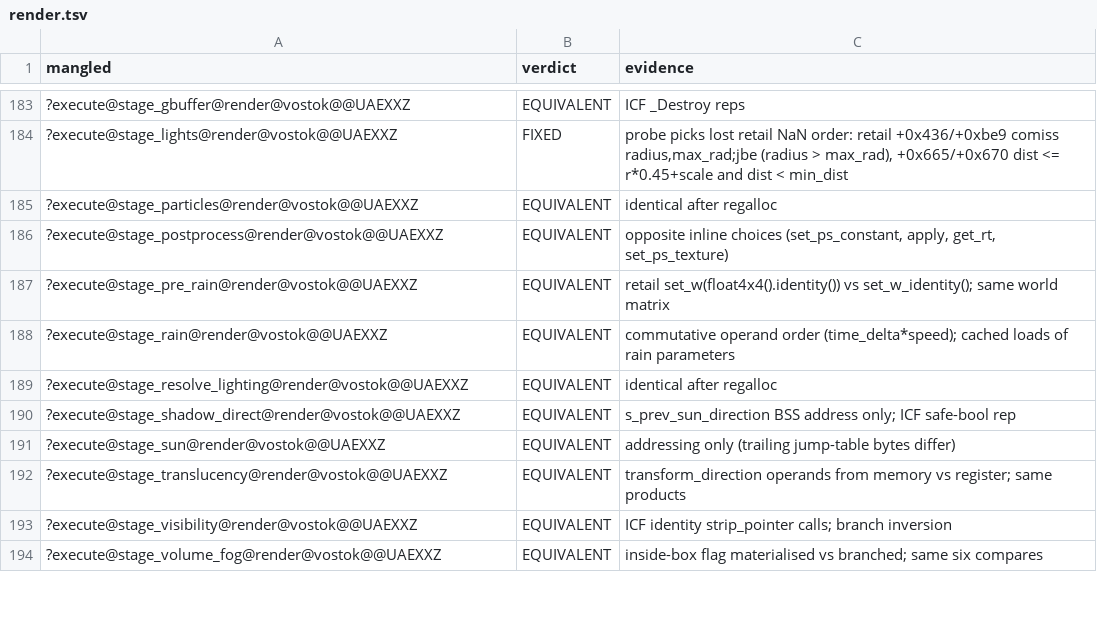
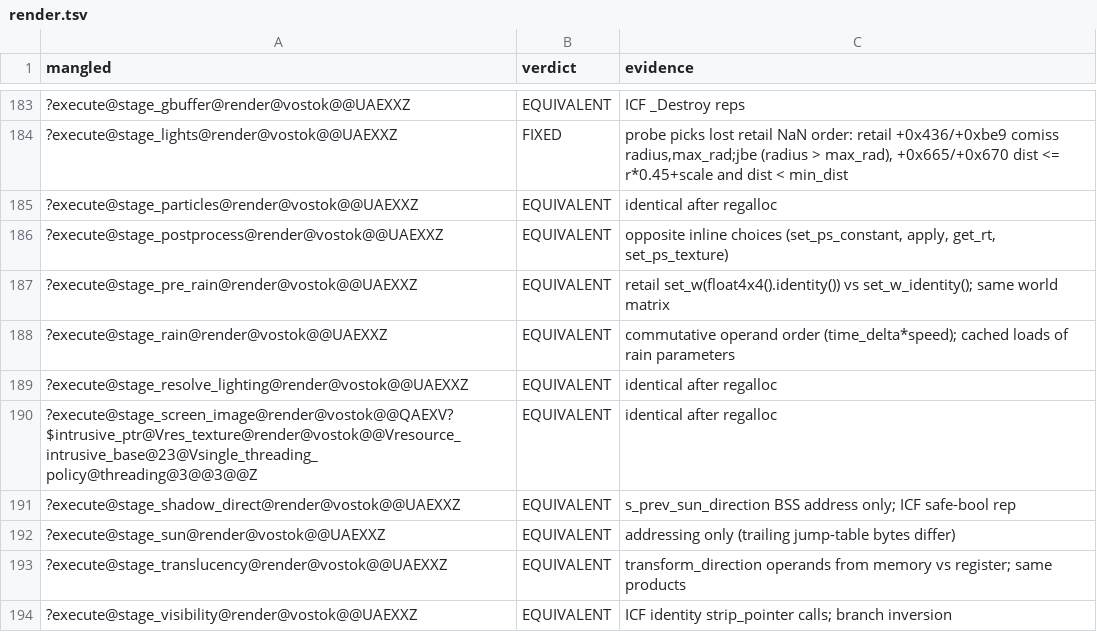
Before and after one commit to srp-survarium/vostok, a TSV file: docs/binary_matching/behavior_audit/render.tsv, drawn as a sheet; only a part is shown, gaps mark what is left out; the shorter side is filled out with more unchanged rows; the diff names each change by its address in the sheet, - before the commit and + after, or states it on an @@ line.

```diff
--- a/docs/binary_matching/behavior_audit/render.tsv
+++ b/docs/binary_matching/behavior_audit/render.tsv
+row 190: ?execute@stage_screen_image@render@vostok@@QAEXV?$intrusive_ptr@Vres_texture@render@vostok@@Vresource_intrusive_base@23@Vsingle_threading_policy@threading@3@@3@@Z | EQUIVALENT | identical after regalloc
```
